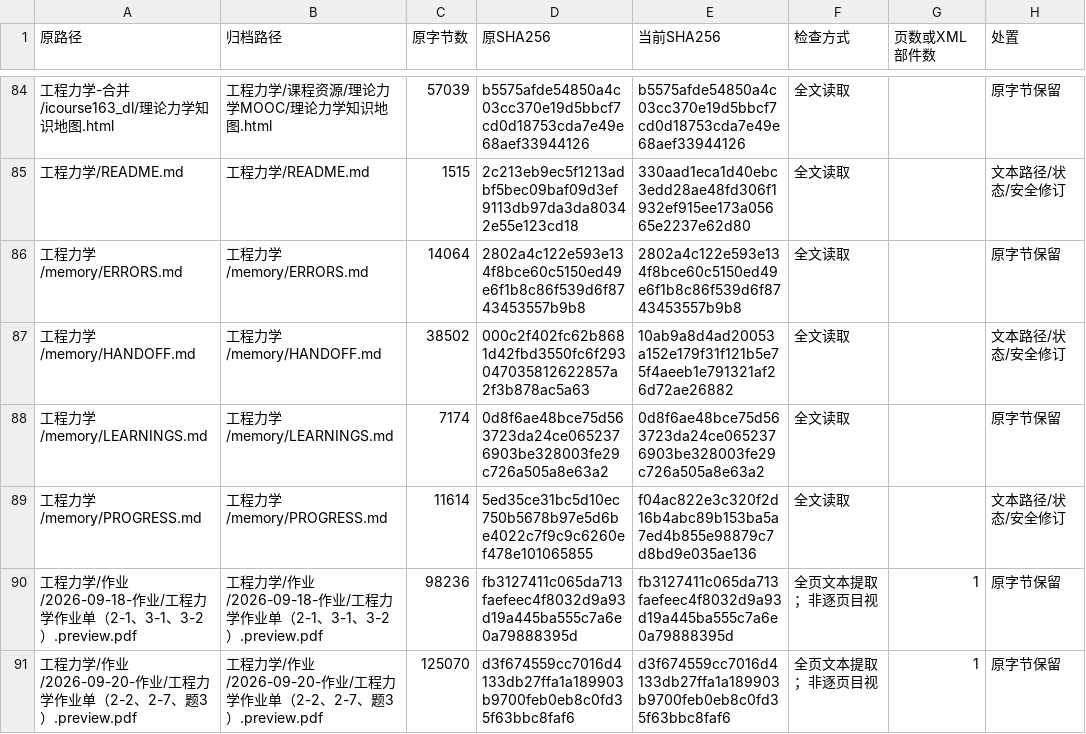
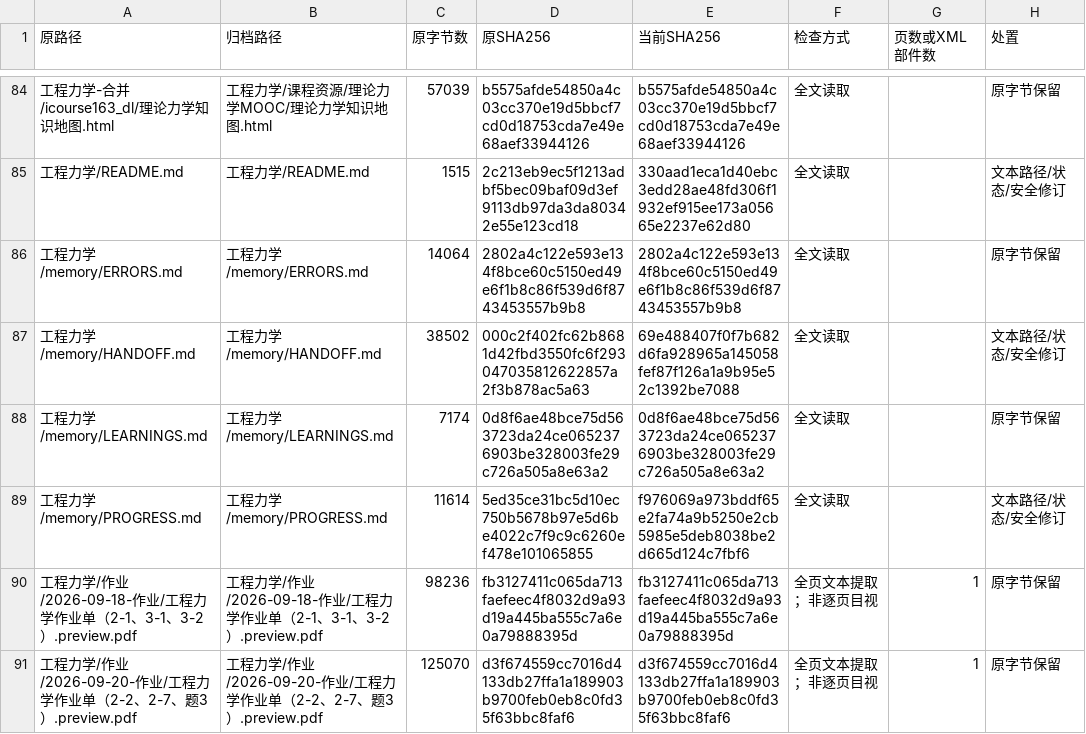
Before and after one commit to sunccchengze/zixue2026, a TSV file: 维护记录/2026-10-05/逐文件清单.tsv, drawn as a sheet; only a part is shown, gaps mark what is left out; the diff names each change by its address in the sheet, - before the commit and + after, or states it on an @@ line.

```diff
--- a/维护记录/2026-10-05/逐文件清单.tsv
+++ b/维护记录/2026-10-05/逐文件清单.tsv
-E87 (当前SHA256): 10ab9a8d4ad20053a152e179f31f121b5e75f4aeeb1e791321af26d72ae26882
+E87 (当前SHA256): 69e488407f0f7b682d6fa928965a145058fef87f126a1a9b95e52c1392be7088
-E89 (当前SHA256): f04ac822e3c320f2d16b4abc89b153ba5a7ed4b855e98879c7d8bd9e035ae136
+E89 (当前SHA256): f976069a973bddf65e2fa74a9b5250e2cb5985e5deb8038be2d665d124c7fbf6
```
Also changed, not shown: 6 other files.
